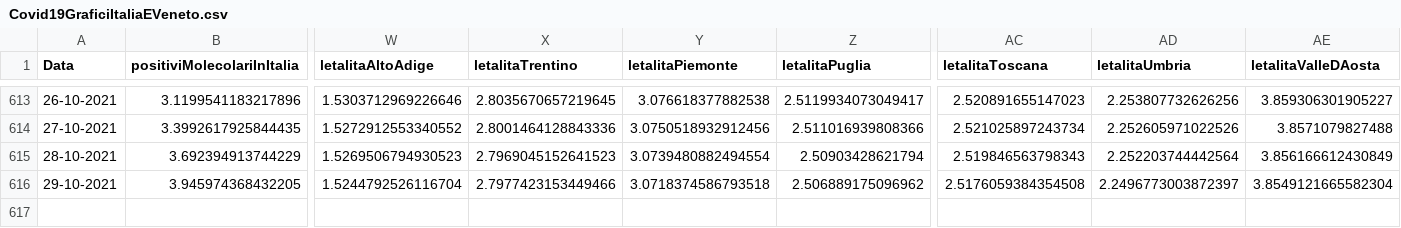
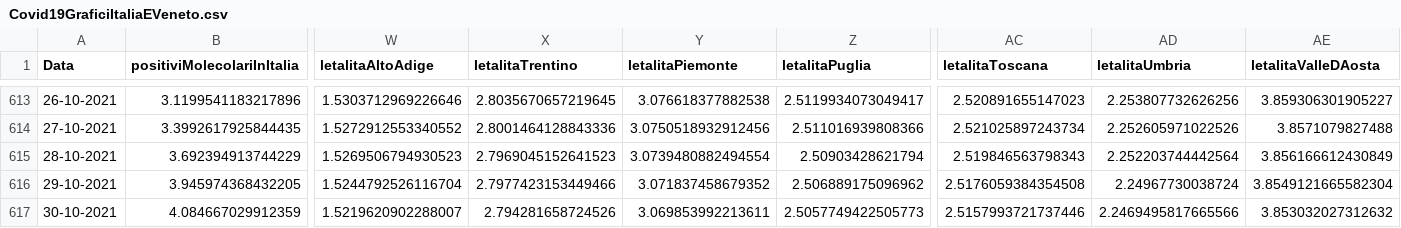
Before and after one commit to DigitalChriAri/Covid, a CSV file: Covid19GraficiItaliaEVeneto.csv, drawn as a sheet; only a part is shown, gaps mark what is left out; rows hold the shown columns only; the diff names each change by its address in the sheet, - before the commit and + after, or states it on an @@ line.

```diff
--- a/Covid19GraficiItaliaEVeneto.csv
+++ b/Covid19GraficiItaliaEVeneto.csv
-Y616 (letalitaPiemonte): 3.0718374586793518
+Y616 (letalitaPiemonte): 3.071837458679352
-AD616 (letalitaUmbria): 2.2496773003872397
+AD616 (letalitaUmbria): 2.24967730038724
+row 617: 30-10-2021 | 4.084667029912359 | 1.5219620902288007 | 2.794281658724526 | 3.069853992213611 | 2.5057749422505773 | 2.5157993721737446 | 2.2469495817665566 | 3.853032027312632
```
Also changed, not shown: Covid19GraficiTamponiTotaliItaliaEVeneto.csv.
